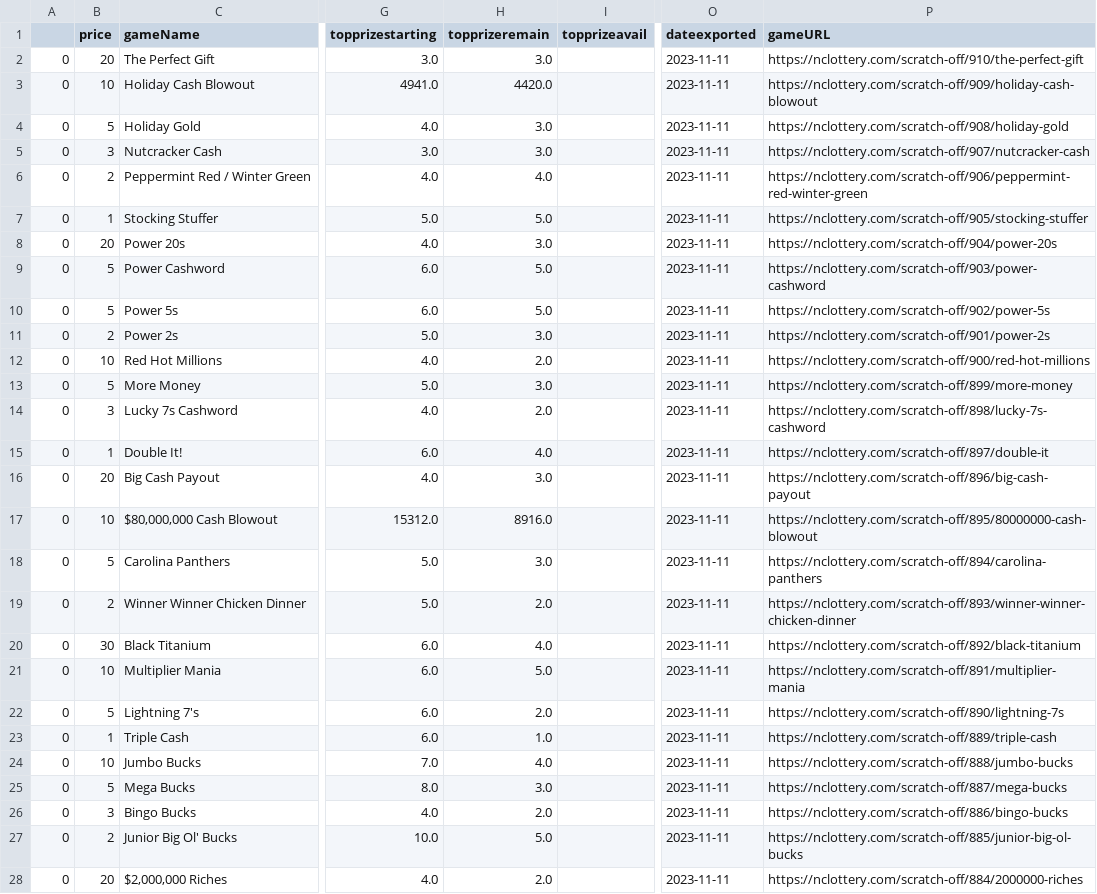
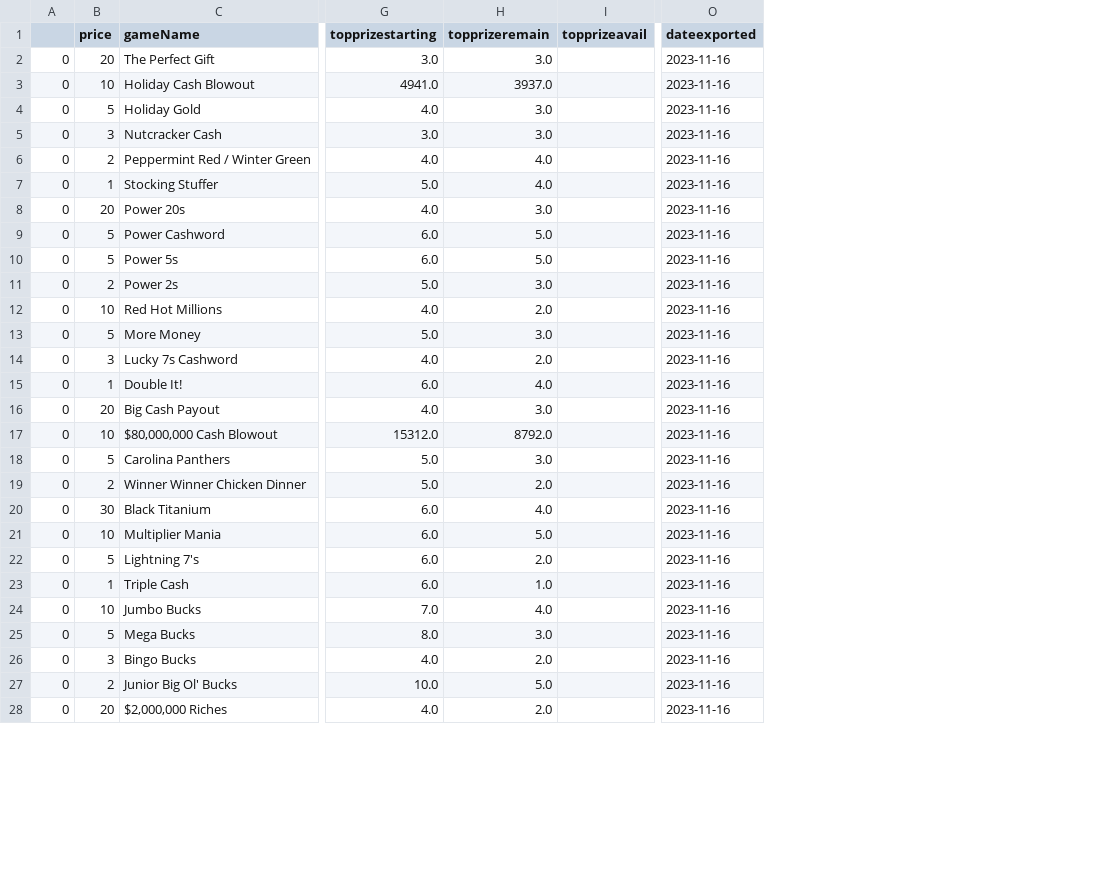
Before and after one commit to DarrenZastruga/scratchersdatapull, a CSV file: NCscratcherslist.csv, drawn as a sheet; only a part is shown, gaps mark what is left out; the diff covers the shown part only; the diff names each change by its address in the sheet, - before the commit and + after, or states it on an @@ line.

```diff
--- a/NCscratcherslist.csv
+++ b/NCscratcherslist.csv
-column P (gameURL), rows 2-28: https://nclottery.com/scratch-off/910/the-perfect-gift | https://nclottery.com/scratch-off/909/holiday-cash-blowout | https://nclottery.com/scratch-off/908/holiday-gold | https://nclottery.com/scratch-off/907/nutcracker-cash | https://nclottery.com/scratch-off/906/peppermint-red-winter-green | https://nclottery.com/scratch-off/905/stocking-stuffer | https://nclottery.com/scratch-off/904/power-20s | https://nclottery.com/scratch-off/903/power-cashword | https://nclottery.com/scratch-off/902/power-5s | https://nclottery.com/scratch-off/901/power-2s | https://nclottery.com/scratch-off/900/red-hot-millions | https://nclottery.com/scratch-off/899/more-money | https://nclottery.com/scratch-off/898/lucky-7s-cashword | https://nclottery.com/scratch-off/897/double-it | https://nclottery.com/scratch-off/896/big-cash-payout | https://nclottery.com/scratch-off/895/80000000-cash-blowout | https://nclottery.com/scratch-off/894/carolina-panthers | https://nclottery.com/scratch-off/893/winner-winner-chicken-dinner | https://nclottery.com/scratch-off/892/black-titanium | https://nclottery.com/scratch-off/891/multiplier-mania | https://nclottery.com/scratch-off/890/lightning-7s | https://nclottery.com/scratch-off/889/triple-cash | https://nclottery.com/scratch-off/888/jumbo-bucks | https://nclottery.com/scratch-off/887/mega-bucks | https://nclottery.com/scratch-off/886/bingo-bucks | https://nclottery.com/scratch-off/885/junior-big-ol-bucks | https://nclottery.com/scratch-off/884/2000000-riches
-O2:O28 (dateexported): 2023-11-11
+O2:O28 (dateexported): 2023-11-16
-H3 (topprizeremain): 4420.0
+H3 (topprizeremain): 3937.0
-H7 (topprizeremain): 5.0
+H7 (topprizeremain): 4.0
-H17 (topprizeremain): 8916.0
+H17 (topprizeremain): 8792.0
```
Also changed, not shown: 105 edited cells elsewhere in this file, NCratingstable.csv, NCscratchertables.csv, 4 other files.
